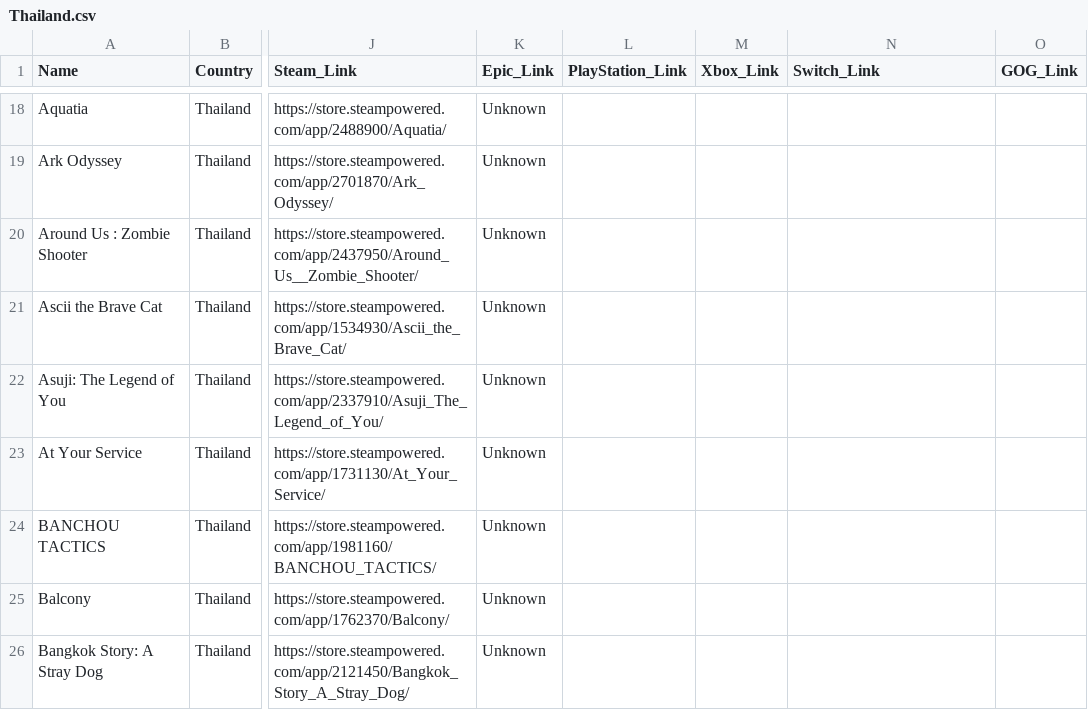
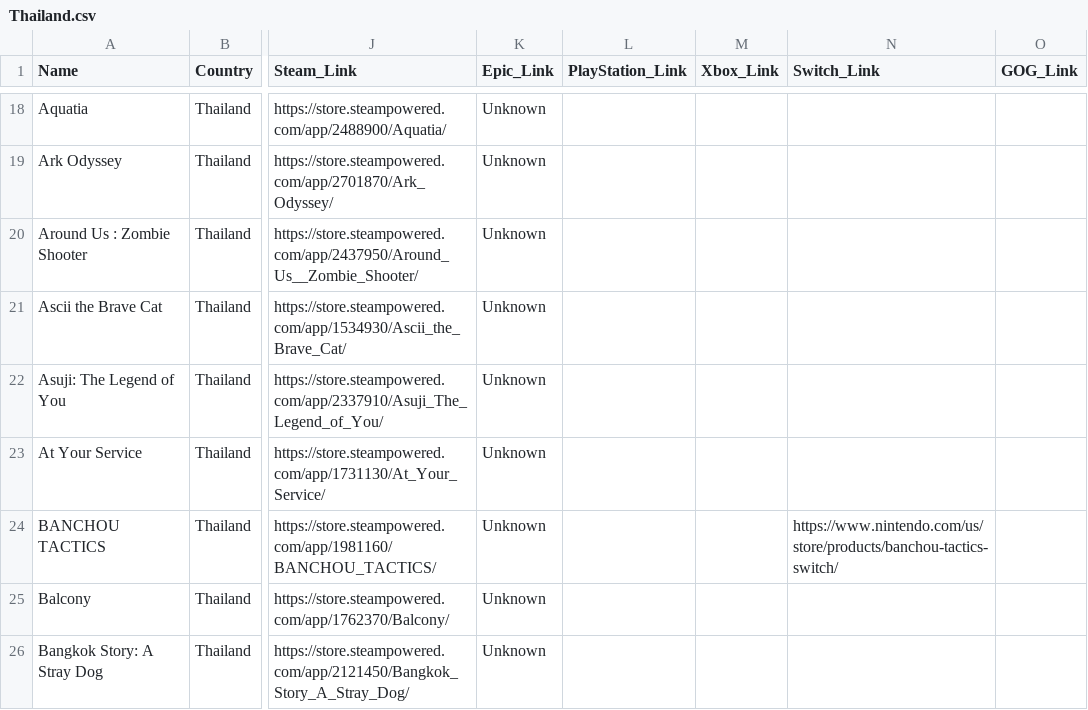
Before and after one commit to jdiaz97/wherearethe.games, a CSV file: export/Thailand.csv, drawn as a sheet; only a part is shown, gaps mark what is left out; the diff covers the shown part only; the diff names each change by its address in the sheet, - before the commit and + after, or states it on an @@ line.

```diff
--- a/export/Thailand.csv
+++ b/export/Thailand.csv
-N24 (Switch_Link): (empty)
+N24 (Switch_Link): https://www.nintendo.com/us/store/products/banchou-tactics-switch/
```
Also changed, not shown: 19 edited cells elsewhere in this file, export/Austria.csv, export/Denmark.csv, 39 other files.
